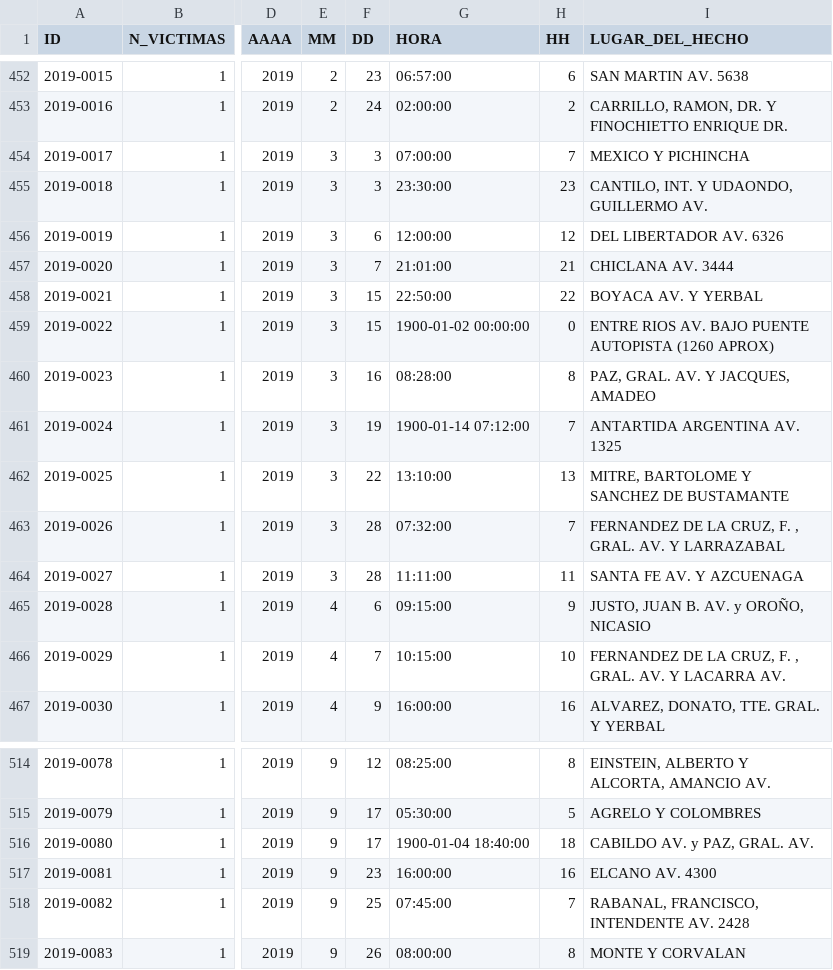
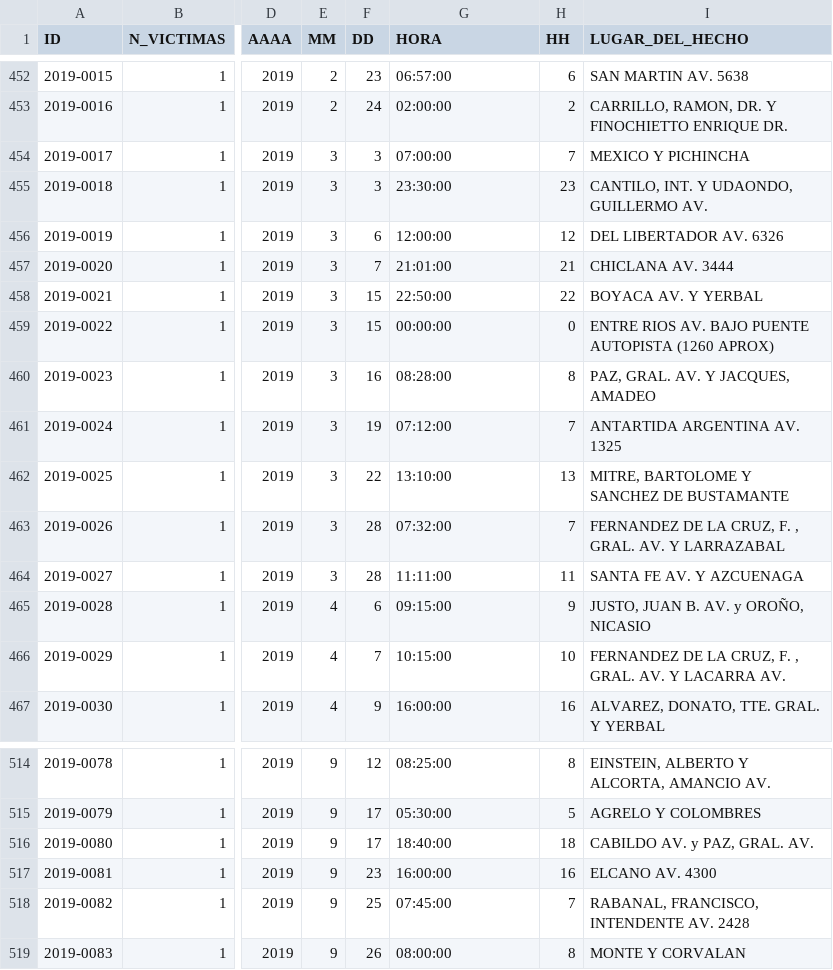
Before and after one commit to Aalg26/PI_DA, a CSV file: datasetdashboard/Datos_homicidios.csv, drawn as a sheet; only a part is shown, gaps mark what is left out; the diff names each change by its address in the sheet, - before the commit and + after, or states it on an @@ line.

```diff
--- a/datasetdashboard/Datos_homicidios.csv
+++ b/datasetdashboard/Datos_homicidios.csv
-G459 (HORA): 1900-01-02 00:00:00
+G459 (HORA): 00:00:00
-G461 (HORA): 1900-01-14 07:12:00
+G461 (HORA): 07:12:00
-G516 (HORA): 1900-01-04 18:40:00
+G516 (HORA): 18:40:00
```
Also changed, not shown: 1 other file.
